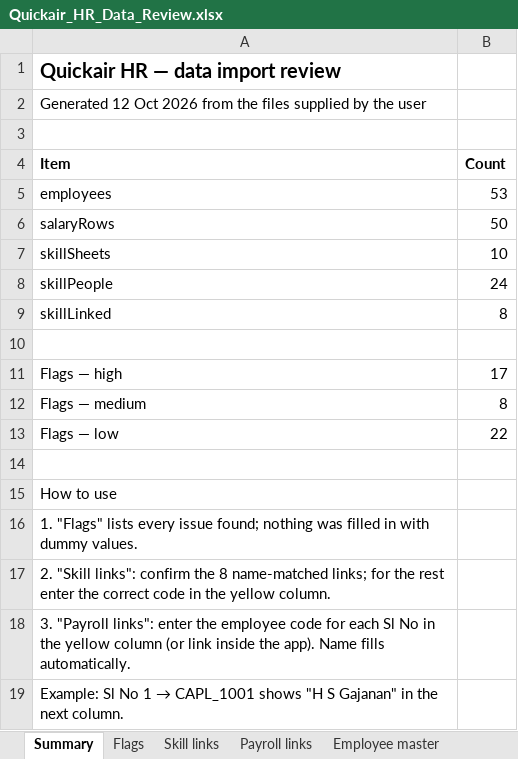
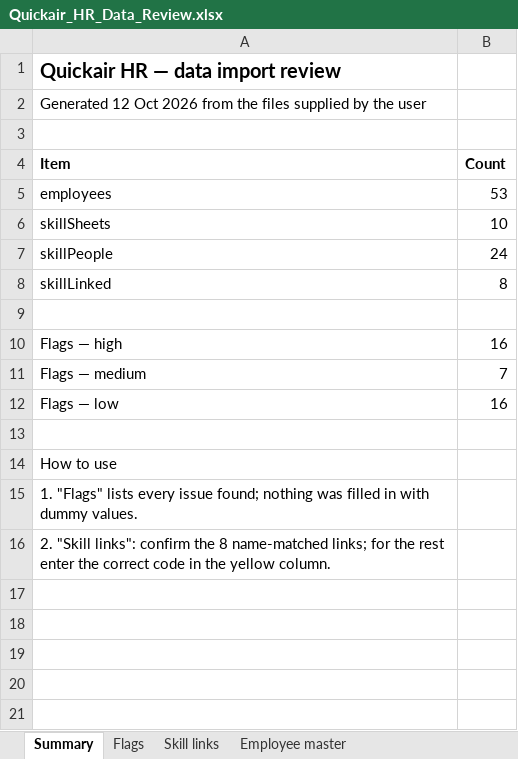
Before and after one commit to gajananhs/HR, an Excel workbook: Quickair_HR_Data_Review.xlsx, sheet Summary, drawn as a sheet; values as stored, in another font and other column widths than the file's, no borders; removed rows and columns are numbered as before the commit, all else as after; the diff names each change by its address in the sheet, - before the commit and + after, or states it on an @@ line.

```diff
--- a/Quickair_HR_Data_Review.xlsx (sheet Summary)
+++ b/Quickair_HR_Data_Review.xlsx (sheet Summary)
-sheet tab: Payroll links
-row 6: salaryRows | 50
-B10 (Count): 17
+B10 (Count): 16
-B11 (Count): 8
+B11 (Count): 7
-B12 (Count): 22
+B12 (Count): 16
-row 18: 3. "Payroll links": enter the employee code for each Sl No in the yellow column (or link inside the app). Name fills automatically.
-row 19: Example: Sl No 1 → CAPL_1001 shows "H S Gajanan" in the next column.
```
Also changed, not shown: sheet Flags, sheet Skill links.
